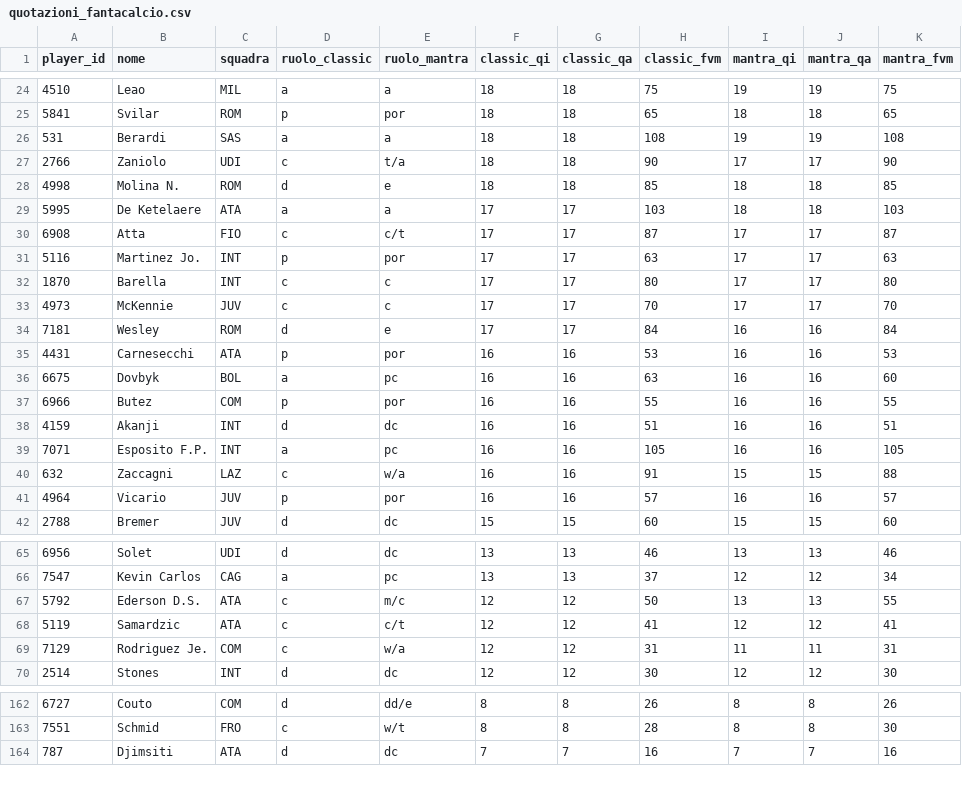
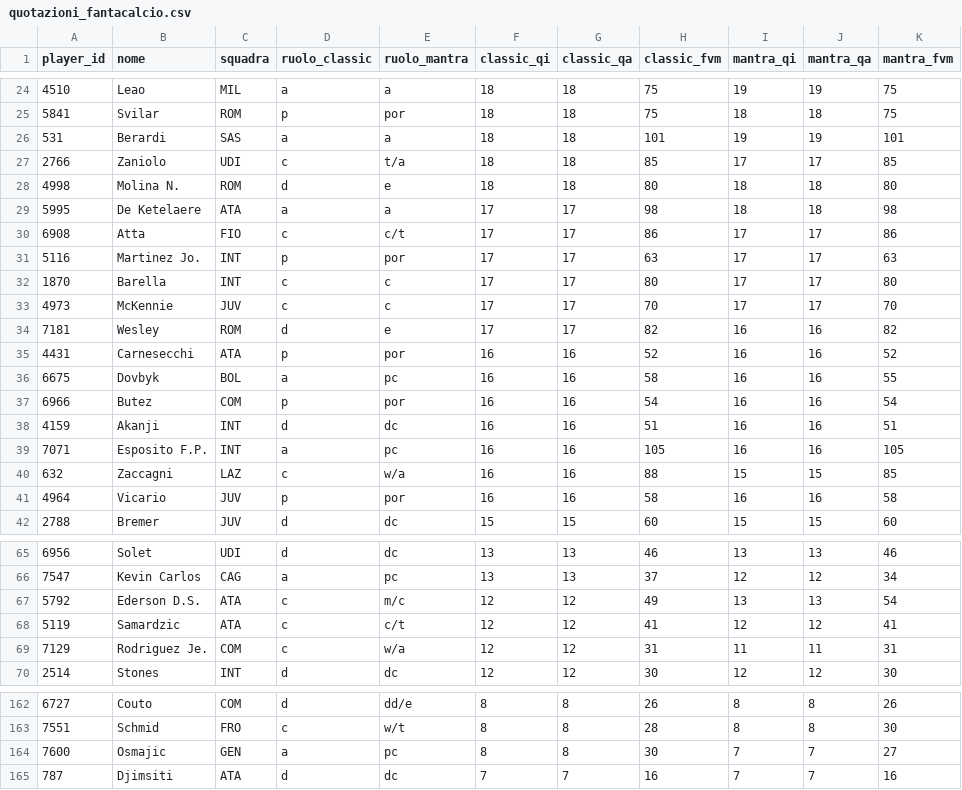
Before and after one commit to andreaorlandi29-sudo/Fantacalcio-Assistant, a CSV file: data/quotazioni_fantacalcio.csv, drawn as a sheet; only a part is shown, gaps mark what is left out; the diff covers the shown part only.

```diff
--- a/data/quotazioni_fantacalcio.csv
+++ b/data/quotazioni_fantacalcio.csv
@@ -24,8 +24,8 @@ player_id,nome,squadra,ruolo_classic,ruolo_mantra,classic_qi,classic_qa,classic_
 4510,Leao,MIL,a,a,18,18,75,19,19,75
-5841,Svilar,ROM,p,por,18,18,65,18,18,65
-531,Berardi,SAS,a,a,18,18,108,19,19,108
-2766,Zaniolo,UDI,c,t/a,18,18,90,17,17,90
-4998,Molina N.,ROM,d,e,18,18,85,18,18,85
-5995,De Ketelaere,ATA,a,a,17,17,103,18,18,103
-6908,Atta,FIO,c,c/t,17,17,87,17,17,87
+5841,Svilar,ROM,p,por,18,18,75,18,18,75
+531,Berardi,SAS,a,a,18,18,101,19,19,101
+2766,Zaniolo,UDI,c,t/a,18,18,85,17,17,85
+4998,Molina N.,ROM,d,e,18,18,80,18,18,80
+5995,De Ketelaere,ATA,a,a,17,17,98,18,18,98
+6908,Atta,FIO,c,c/t,17,17,86,17,17,86
 5116,Martinez Jo.,INT,p,por,17,17,63,17,17,63
@@ -33,10 +33,10 @@ player_id,nome,squadra,ruolo_classic,ruolo_mantra,classic_qi,classic_qa,classic_
 4973,McKennie,JUV,c,c,17,17,70,17,17,70
-7181,Wesley,ROM,d,e,17,17,84,16,16,84
-4431,Carnesecchi,ATA,p,por,16,16,53,16,16,53
-6675,Dovbyk,BOL,a,pc,16,16,63,16,16,60
-6966,Butez,COM,p,por,16,16,55,16,16,55
+7181,Wesley,ROM,d,e,17,17,82,16,16,82
+4431,Carnesecchi,ATA,p,por,16,16,52,16,16,52
+6675,Dovbyk,BOL,a,pc,16,16,58,16,16,55
+6966,Butez,COM,p,por,16,16,54,16,16,54
 4159,Akanji,INT,d,dc,16,16,51,16,16,51
 7071,Esposito F.P.,INT,a,pc,16,16,105,16,16,105
-632,Zaccagni,LAZ,c,w/a,16,16,91,15,15,88
-4964,Vicario,JUV,p,por,16,16,57,16,16,57
+632,Zaccagni,LAZ,c,w/a,16,16,88,15,15,85
+4964,Vicario,JUV,p,por,16,16,58,16,16,58
 2788,Bremer,JUV,d,dc,15,15,60,15,15,60
@@ -66,3 +66,3 @@ player_id,nome,squadra,ruolo_classic,ruolo_mantra,classic_qi,classic_qa,classic_
 7547,Kevin Carlos,CAG,a,pc,13,13,37,12,12,34
-5792,Ederson D.S.,ATA,c,m/c,12,12,50,13,13,55
+5792,Ederson D.S.,ATA,c,m/c,12,12,49,13,13,54
 5119,Samardzic,ATA,c,c/t,12,12,41,12,12,41
@@ -163,2 +163,3 @@ player_id,nome,squadra,ruolo_classic,ruolo_mantra,classic_qi,classic_qa,classic_
 7551,Schmid,FRO,c,w/t,8,8,28,8,8,30
+7600,Osmajic,GEN,a,pc,8,8,30,7,7,27
 787,Djimsiti,ATA,d,dc,7,7,16,7,7,16
```
Also changed, not shown: 77 edited cells elsewhere in this file, data/dataset_unificato.csv.
